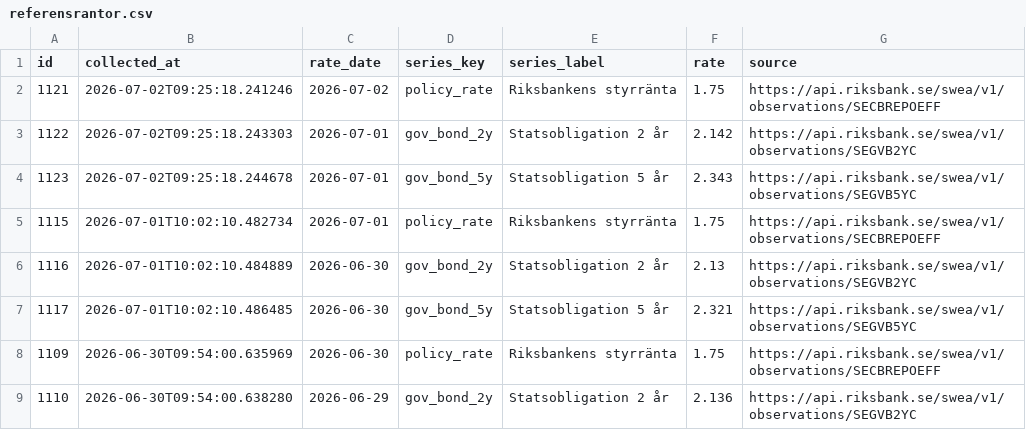
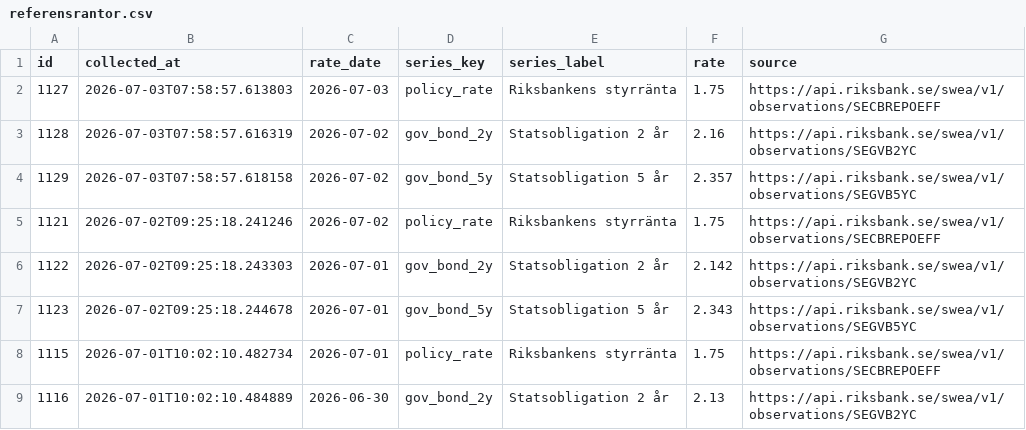
Before and after one commit to jantarnell-art/borantor-agent-, a CSV file: data/export/referensrantor.csv, drawn as a sheet; only a part is shown; the shorter side is filled out with more unchanged rows.

```diff
--- a/data/export/referensrantor.csv
+++ b/data/export/referensrantor.csv
@@ -1,2 +1,5 @@
 id,collected_at,rate_date,series_key,series_label,rate,source
+1127,2026-07-03T07:58:57.613803,2026-07-03,policy_rate,Riksbankens styrränta,1.75,https://api.riksbank.se/swea/v1/observations/SECBREPOEFF
+1128,2026-07-03T07:58:57.616319,2026-07-02,gov_bond_2y,Statsobligation 2 år,2.16,https://api.riksbank.se/swea/v1/observations/SEGVB2YC
+1129,2026-07-03T07:58:57.618158,2026-07-02,gov_bond_5y,Statsobligation 5 år,2.357,https://api.riksbank.se/swea/v1/observations/SEGVB5YC
 1121,2026-07-02T09:25:18.241246,2026-07-02,policy_rate,Riksbankens styrränta,1.75,https://api.riksbank.se/swea/v1/observations/SECBREPOEFF
```
Also changed, not shown: data/export/listrantor.csv, 1 other file.
